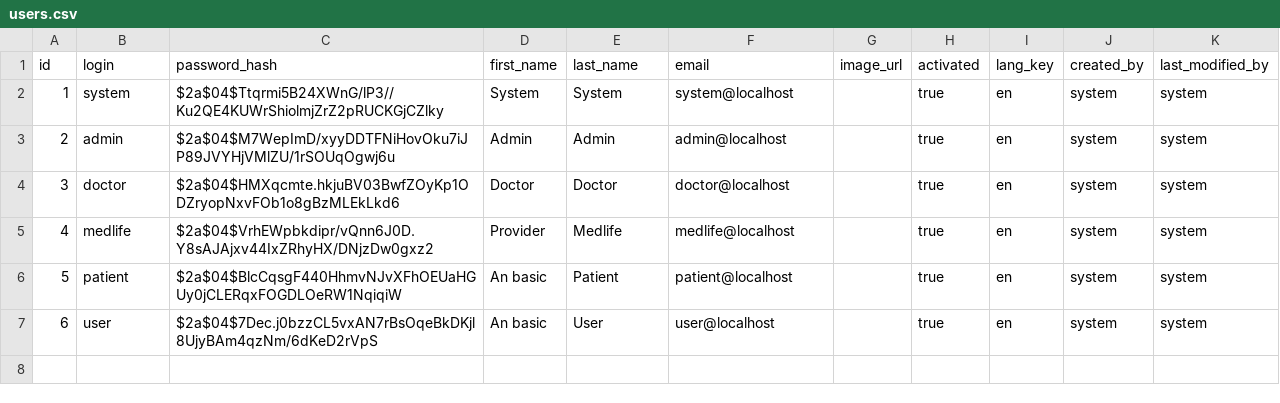
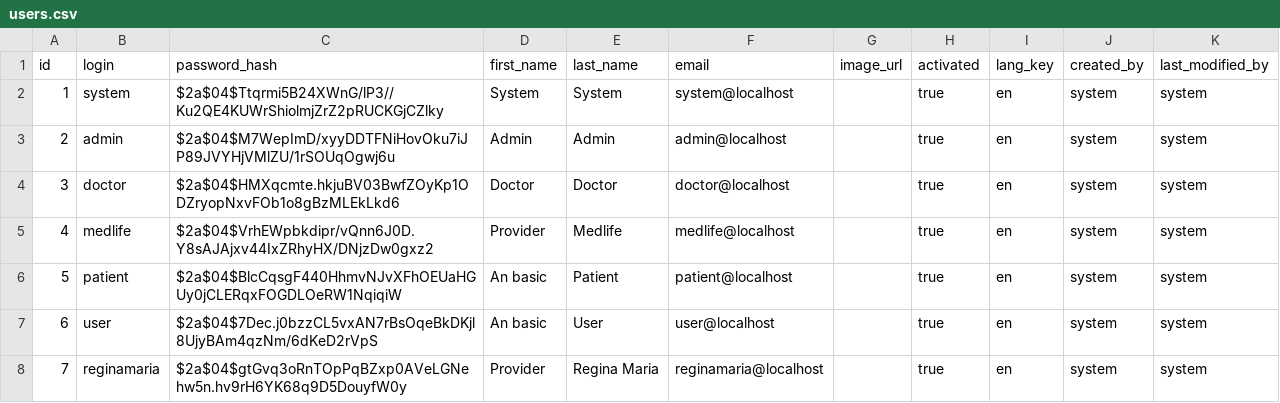
Before and after one commit to catalinclapon/hackaton, a CSV file: src/main/resources/config/liquibase/users.csv, drawn as a sheet.

Commit message:
1. User reginamaria/reginamaria 2. Fixed some broken links in User/Group management area

```diff
--- a/src/main/resources/config/liquibase/users.csv
+++ b/src/main/resources/config/liquibase/users.csv
@@ -7 +7,2 @@ id;login;password_hash;first_name;last_name;email;image_url;activated;lang_key;c
 6;user;$2a$04$7Dec.j0bzzCL5vxAN7rBsOqeBkDKjl8UjyBAm4qzNm/6dKeD2rVpS;An basic;User;user@localhost;;true;en;system;system
+7;reginamaria;$2a$04$gtGvq3oRnTOpPqBZxp0AVeLGNehw5n.hv9rH6YK68q9D5DouyfW0y;Provider;Regina Maria;reginamaria@localhost;;true;en;system;system
```
Also changed, not shown: 7 other files.
